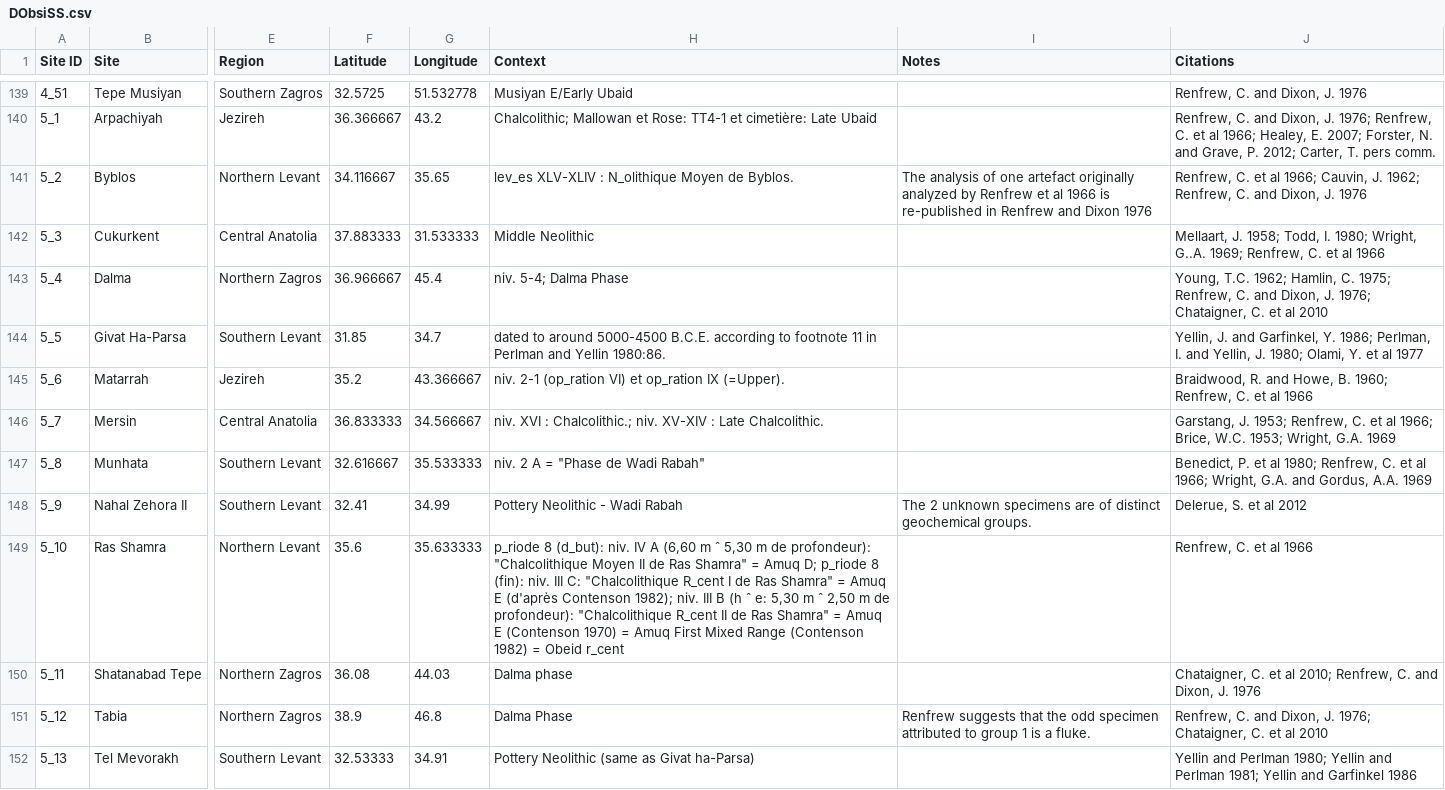
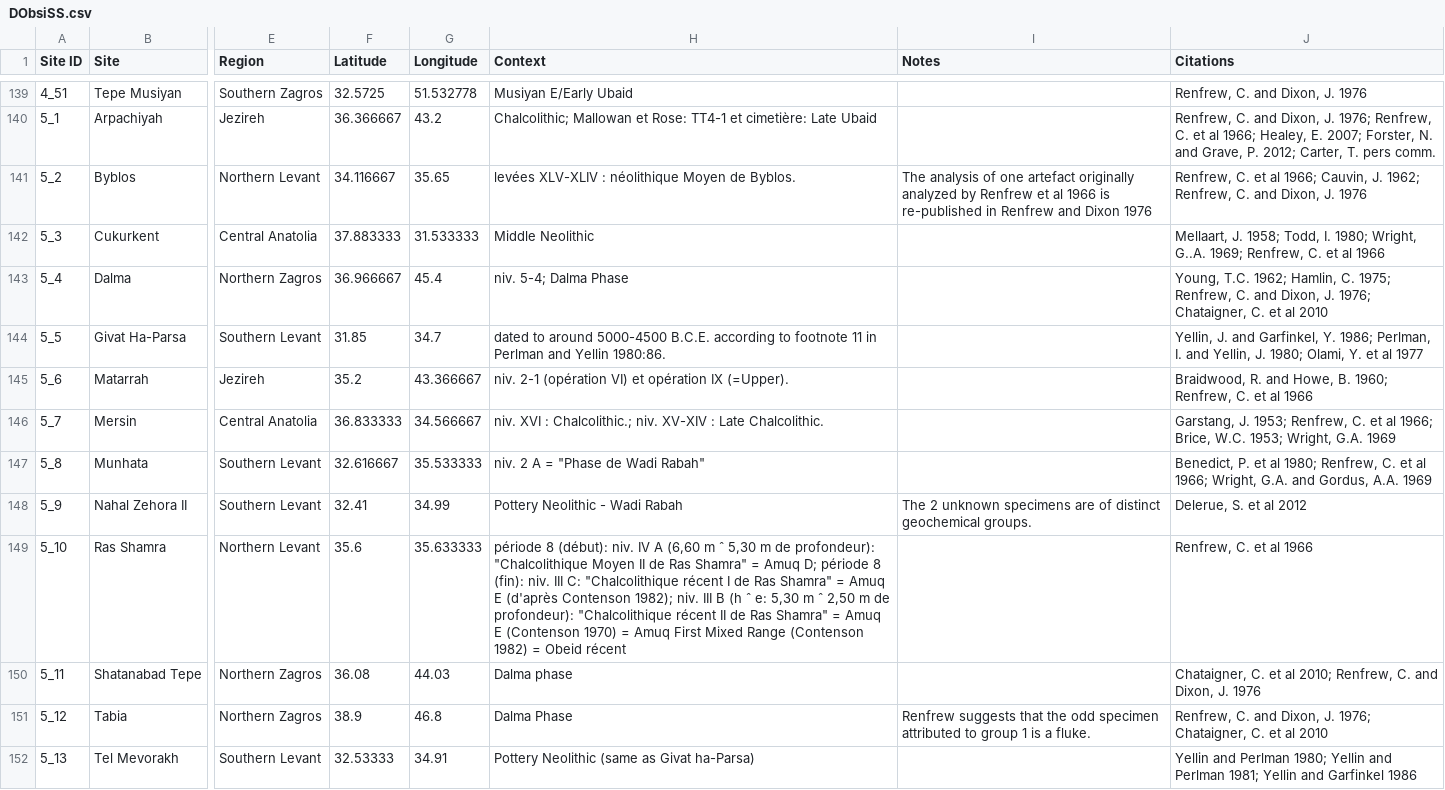
Before and after one commit to zackbatist/DObsiSS, a CSV file: DObsiSS.csv, drawn as a sheet; only a part is shown, gaps mark what is left out; the diff covers the shown part only; the diff names each change by its address in the sheet, - before the commit and + after, or states it on an @@ line.

```diff
--- a/DObsiSS.csv
+++ b/DObsiSS.csv
-H141 (Context): lev_es XLV-XLIV : N_olithique Moyen de…
+H141 (Context): levées XLV-XLIV : néolithique Moyen de…
-H145 (Context): niv. 2-1 (op_ration VI) et op_ration IX (=Upper).
+H145 (Context): niv. 2-1 (opération VI) et opération IX (=Upper).
-H149 (Context): p_riode 8 (d_but): niv. IV A (6,60 m ˆ 5,30 m de profondeur): "Chalcolithique Moyen II de Ras Shamra" = Amuq D; p_riode 8 (fin): niv. III C: "Chalcolithique R_cent I de Ras Shamra" = Amuq E (d'après Contenson 1982); niv. III B (h ˆ e: 5,30 m ˆ 2,50 m de profondeur): "Chalcolithique R_cent II de Ras Shamra" = Amuq E (Contenson 1970) = Amuq First Mixed Range (Contenson 1982) = Obeid r_cent
+H149 (Context): période 8 (début): niv. IV A (6,60 m ˆ 5,30 m de profondeur): "Chalcolithique Moyen II de Ras Shamra" = Amuq D; période 8 (fin): niv. III C: "Chalcolithique récent I de Ras Shamra" = Amuq E (d'après Contenson 1982); niv. III B (h ˆ e: 5,30 m ˆ 2,50 m de profondeur): "Chalcolithique récent II de Ras Shamra" = Amuq E (Contenson 1970) = Amuq First Mixed Range (Contenson 1982) = Obeid récent
```
Also changed, not shown: 18 edited cells elsewhere in this file, 1 other file.
